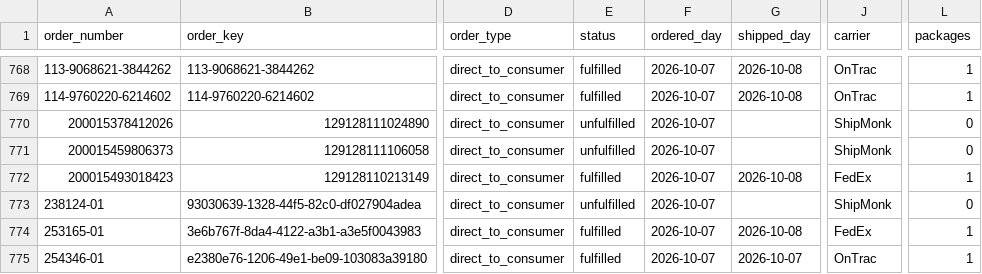
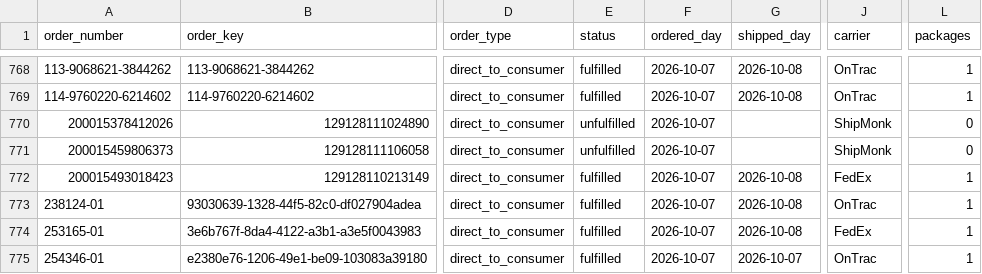
Before and after one commit to taitran-star/ctu-fin-sync-8x2k, a CSV file: data/shipmonk_orders/2026-10.csv, drawn as a sheet; only a part is shown, gaps mark what is left out; the diff covers the shown part only; the diff names each change by its address in the sheet, - before the commit and + after, or states it on an @@ line.

```diff
--- a/data/shipmonk_orders/2026-10.csv
+++ b/data/shipmonk_orders/2026-10.csv
-E773 (status): unfulfilled
+E773 (status): fulfilled
-G773 (shipped_day): (empty)
+G773 (shipped_day): 2026-10-08
-J773 (carrier): ShipMonk
+J773 (carrier): OnTrac
-L773 (packages): 0
+L773 (packages): 1
```
Also changed, not shown: 1 added row and 8 edited cells elsewhere in this file, 1 other file.
